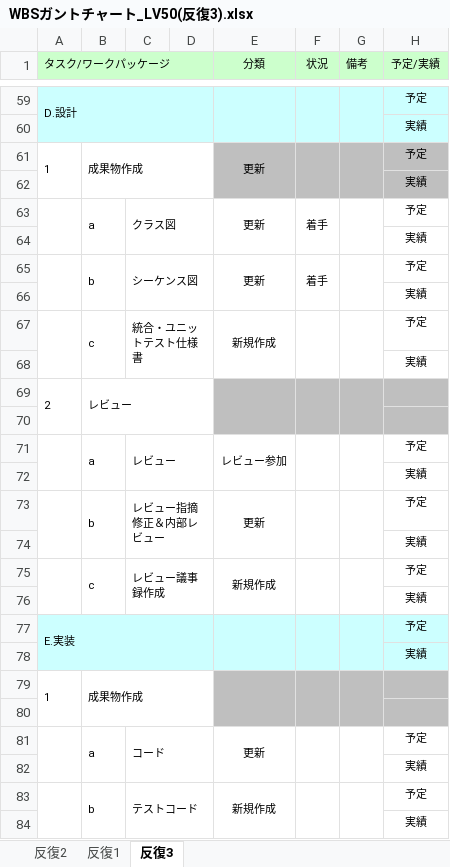
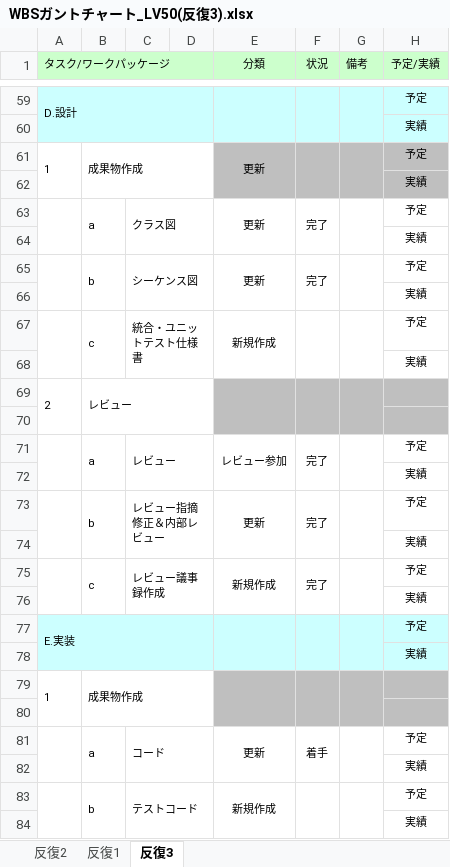
Before and after one commit to s-uemrua/Level50, an Excel workbook: 第三反復/計画/WBSガントチャート_LV50(反復3).xlsx, sheet 反復3, drawn as a sheet; only a part is shown, gaps mark what is left out; values as stored, in another font and other column widths than the file's, no borders; charts and pictures and conditional formats not drawn; the diff names each change by its address in the sheet, - before the commit and + after, or states it on an @@ line.

Commit message:
aaa

```diff
--- a/第三反復/計画/WBSガントチャート_LV50(反復3).xlsx (sheet 反復3)
+++ b/第三反復/計画/WBSガントチャート_LV50(反復3).xlsx (sheet 反復3)
-F63 (状況): 着手
+F63 (状況): 完了
-F65 (状況): 着手
+F65 (状況): 完了
-F71 (状況): (empty)
+F71 (状況): 完了
-F73 (状況): (empty)
+F73 (状況): 完了
-F75 (状況): (empty)
+F75 (状況): 完了
-F81 (状況): (empty)
+F81 (状況): 着手
```
